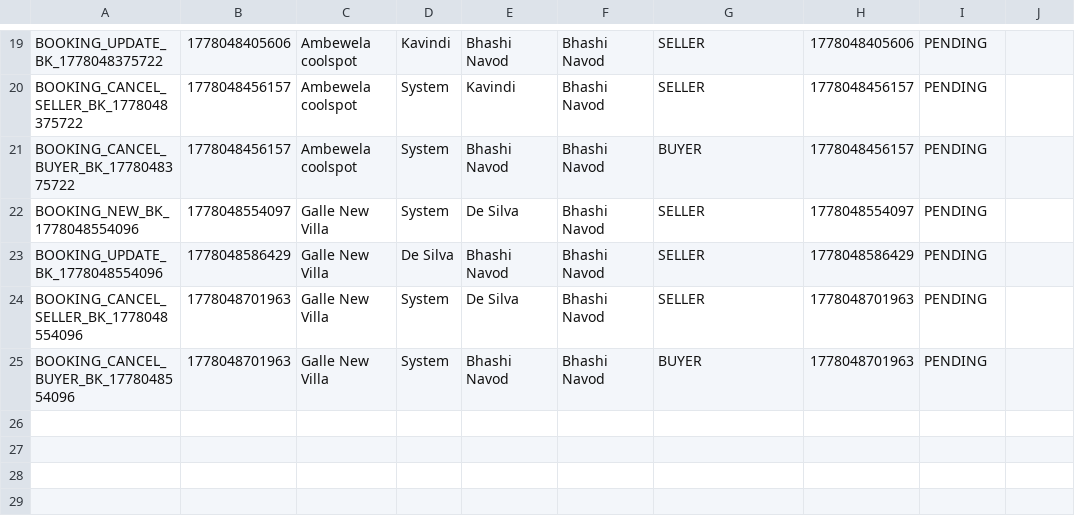
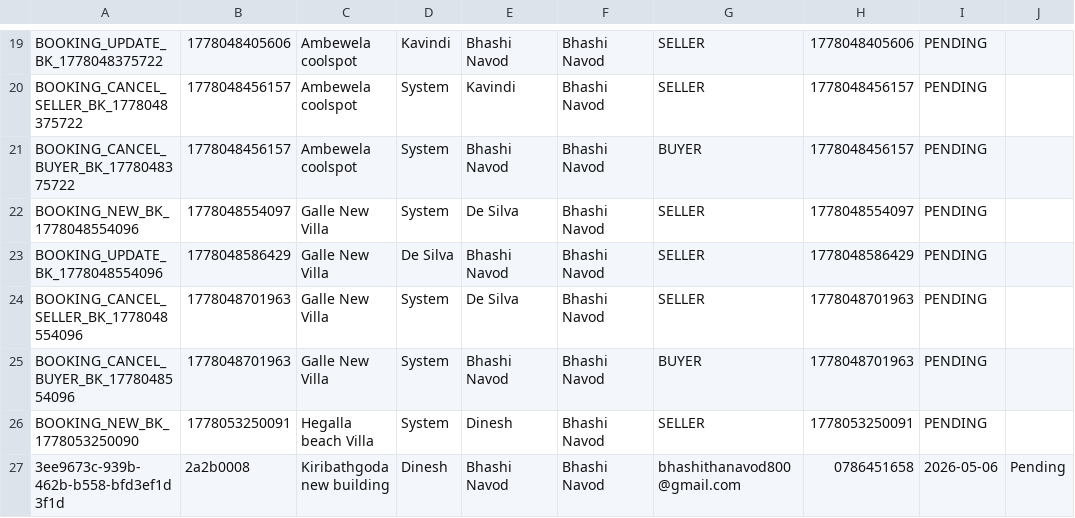
Before and after one commit to it25103799/Real-Estate-Property-Portal-G32, a TSV file: src/main/webapp/WEB-INF/inquiry_threads.tsv, drawn as a sheet; only a part is shown, gaps mark what is left out.

```diff
--- a/src/main/webapp/WEB-INF/inquiry_threads.tsv
+++ b/src/main/webapp/WEB-INF/inquiry_threads.tsv
@@ -25 +25,3 @@ BOOKING_CANCEL_SELLER_BK_1778048554096	1778048701963	Galle New Villa	System	De S
 BOOKING_CANCEL_BUYER_BK_1778048554096	1778048701963	Galle New Villa	System	Bhashi Navod	Bhashi Navod	BUYER	1778048701963	PENDING
+BOOKING_NEW_BK_1778053250090	1778053250091	Hegalla beach Villa	System	Dinesh	Bhashi Navod	SELLER	1778053250091	PENDING
+3ee9673c-939b-462b-b558-bfd3ef1d3f1d	2a2b0008	Kiribathgoda new building	Dinesh	Bhashi Navod	Bhashi Navod	bhashithanavod800@gmail.com	0786451658	2026-05-06	Pending
```
Also changed, not shown: src/main/webapp/WEB-INF/inquiry_messages.tsv, src/main/webapp/WEB-INF/inquiry_reads.tsv, 13 other files.
